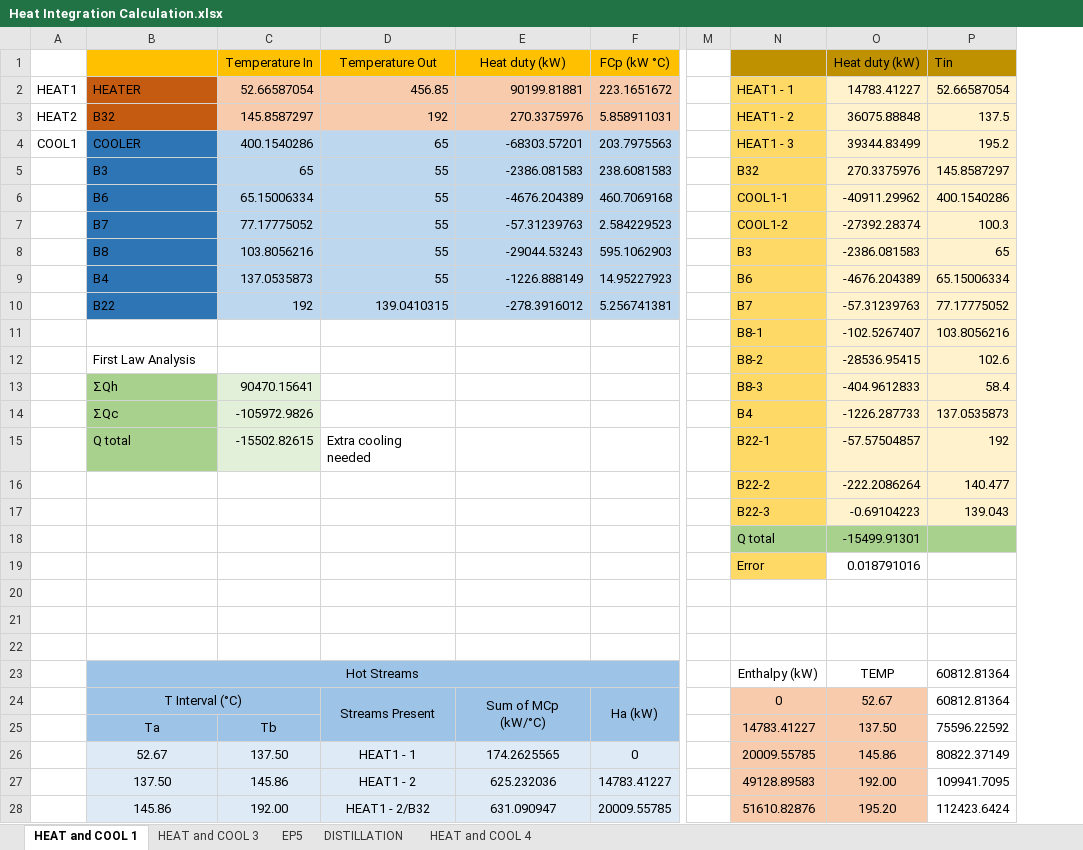
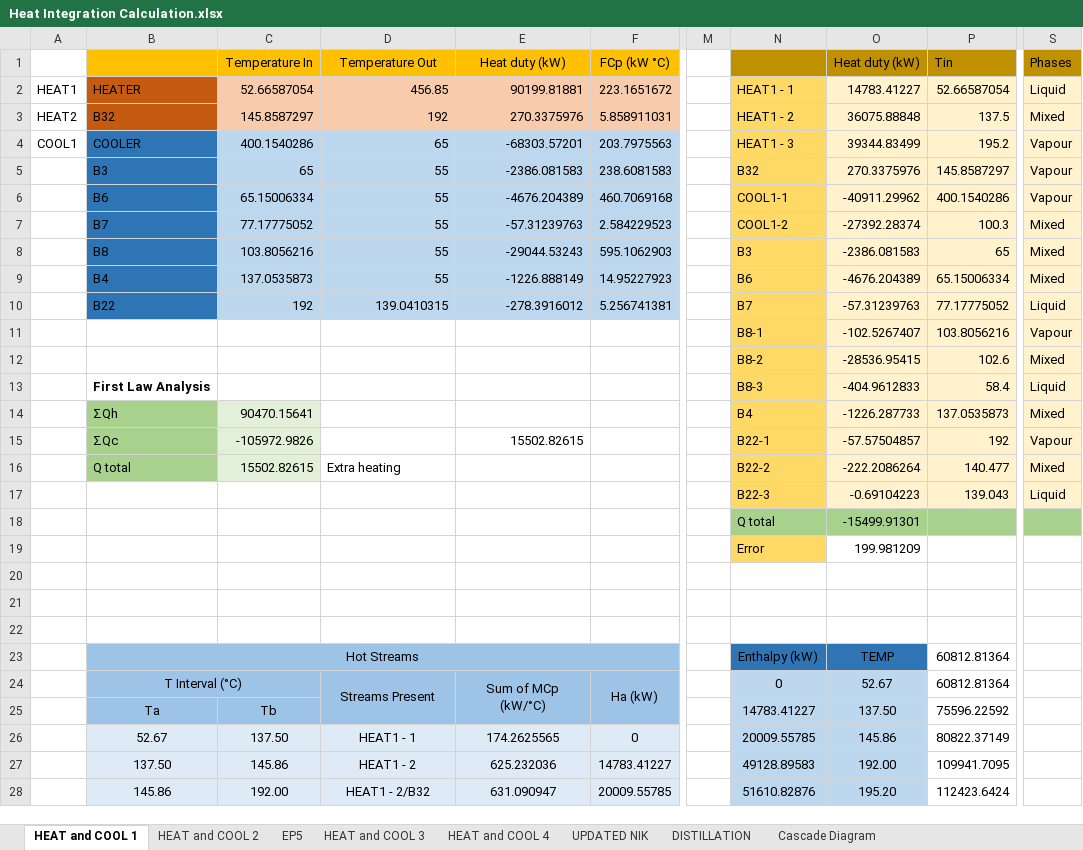
Before and after one commit to SayYoungMan/Flowsheeting, an Excel workbook: Data/Heat Integration Calculation.xlsx, sheet HEAT and COOL 1, drawn as a sheet; only a part is shown, gaps mark what is left out; values as stored, in another font and other column widths than the file's, no borders; charts and pictures not drawn; the diff covers the shown part only; the diff names each change by its address in the sheet, - before the commit and + after, or states it on an @@ line.

Commit message:
heat exchanger

```diff
--- a/Data/Heat Integration Calculation.xlsx (sheet HEAT and COOL 1)
+++ b/Data/Heat Integration Calculation.xlsx (sheet HEAT and COOL 1)
@@ sheet tab unhidden: HEAT and COOL 2 @@
@@ sheet tab unhidden: UPDATED NIK @@
+sheet tab: Cascade Diagram
@@ sheet tab order changed: HEAT and COOL 1 | HEAT and COOL 2 | EP5 | HEAT and COOL 3 | HEAT and COOL 4 | UPDATED NIK | DISTILLATION | Cascade Diagram @@
+column S (Phases), rows 2-17: Liquid | Mixed | Vapour | Vapour | Vapour | Mixed | Mixed | Mixed | Liquid | Vapour | Mixed | Liquid | Mixed | Vapour | Mixed | Liquid
-B12: First Law Analysis
+B12: (empty)
-B13: ƩQh
+B13: First Law Analysis
@@ B13 fill: #A9D18E → none, bold: off → on @@
-C13 (Temperature In): 90470.15641
+C13 (Temperature In): (empty)
-C13 fill: #E2F0D9
+C13 fill: none
-B14: ƩQc
+B14: ƩQh
-C14 (Temperature In): -105972.9826
+C14 (Temperature In): 90470.15641
-B15: Q total
+B15: ƩQc
-C15 (Temperature In): -15502.82615
+C15 (Temperature In): -105972.9826
-D15 (Temperature Out): Extra cooling needed
+D15 (Temperature Out): (empty)
-E15 (Heat duty (kW)): (empty)
+E15 (Heat duty (kW)): 15502.82615
-B16: (empty)
+B16: Q total
-B16 fill: none
+B16 fill: #A9D18E
-C16 (Temperature In): (empty)
+C16 (Temperature In): 15502.82615
-C16 fill: none
+C16 fill: #E2F0D9
-D16 (Temperature Out): (empty)
+D16 (Temperature Out): Extra heating
-O19 (Heat duty (kW)): 0.018791016
+O19 (Heat duty (kW)): 199.981209
-N23:O23 fill: none
+N23:O23 fill: #2F75B5
-N24:O28 fill: #F8CBAD
+N24:O28 fill: #BDD7EE
```
Also changed, not shown: cell formats elsewhere in this sheet, sheet HEAT and COOL 4, sheet EP5, sheet HEAT and COOL 3, sheet DISTILLATION, formulas that keep their value, charts or pictures, 2 other files.
